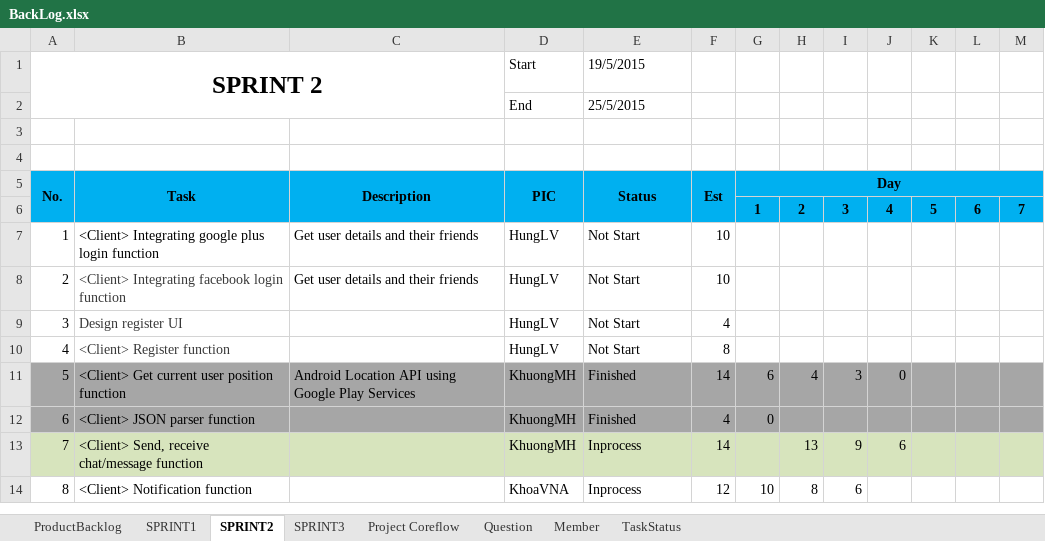
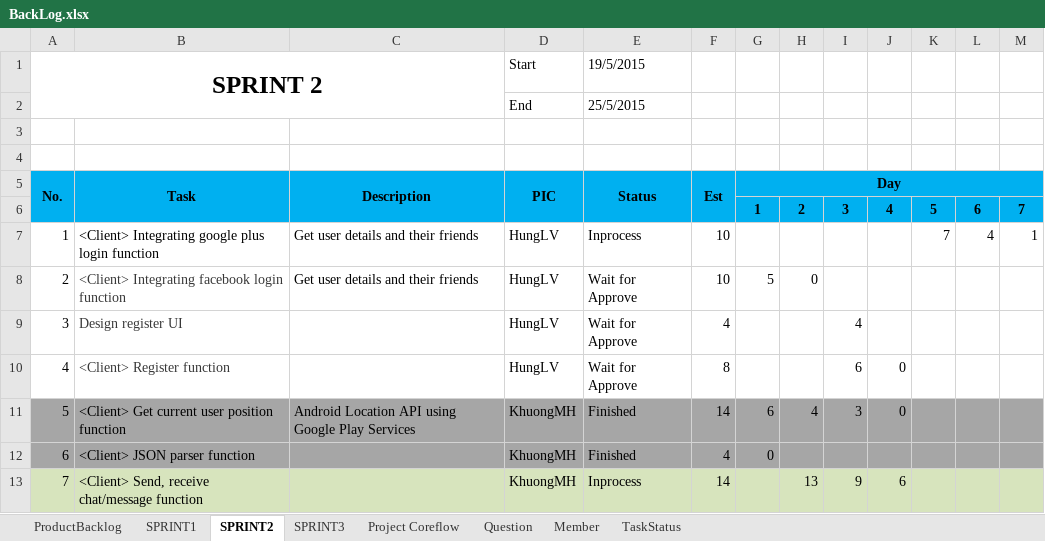
Before and after one commit to CPTeam12/MDA-Document, an Excel workbook: BackLog.xlsx, sheet SPRINT2, drawn as a sheet; only a part is shown; the shorter side is filled out with more unchanged rows; values as stored, in another font and other column widths than the file's, no borders; charts and pictures not drawn; the diff names each change by its address in the sheet, - before the commit and + after, or states it on an @@ line.

Commit message:
Update Backlog

```diff
--- a/BackLog.xlsx (sheet SPRINT2)
+++ b/BackLog.xlsx (sheet SPRINT2)
-E7 (Status): Not Start
+E7 (Status): Inprocess
-K7: (empty)
+K7: 7
-L7: (empty)
+L7: 4
-M7: (empty)
+M7: 1
-E8:E10 (Status): Not Start
+E8:E10 (Status): Wait for Approve
-G8 (Day): (empty)
+G8 (Day): 5
-H8: (empty)
+H8: 0
-I9: (empty)
+I9: 4
-I10: (empty)
+I10: 6
-J10: (empty)
+J10: 0
```
Also changed, not shown: charts or pictures.
